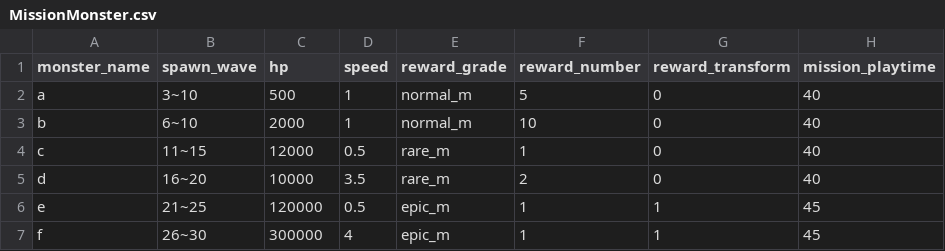
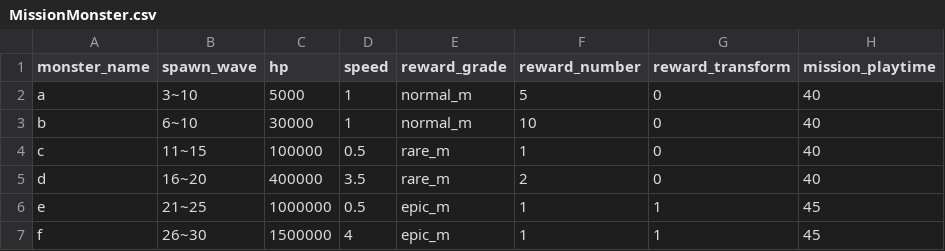
Before and after one commit to Famec7/WRD, a CSV file: Assets/Resources/MissionMonster.csv, drawn as a sheet.

Commit message:
mission & boss balance patch + mnormal reward add

```diff
--- a/Assets/Resources/MissionMonster.csv
+++ b/Assets/Resources/MissionMonster.csv
@@ -1,7 +1,7 @@
 monster_name,spawn_wave,hp,speed,reward_grade,reward_number,reward_transform,mission_playtime
-a,3~10,500,1,normal_m,5,0,40
-b,6~10,2000,1,normal_m,10,0,40
-c,11~15,12000,0.5,rare_m,1,0,40
-d,16~20,10000,3.5,rare_m,2,0,40
-e,21~25,120000,0.5,epic_m,1,1,45
-f,26~30,300000,4,epic_m,1,1,45
+a,3~10,5000,1,normal_m,5,0,40
+b,6~10,30000,1,normal_m,10,0,40
+c,11~15,100000,0.5,rare_m,1,0,40
+d,16~20,400000,3.5,rare_m,2,0,40
+e,21~25,1000000,0.5,epic_m,1,1,45
+f,26~30,1500000,4,epic_m,1,1,45
```
Also changed, not shown: Assets/Resources/WaveMonster.csv, 1 other file.
